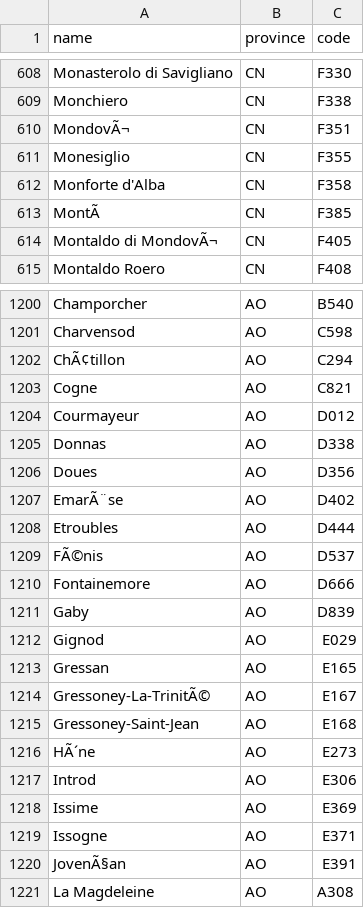
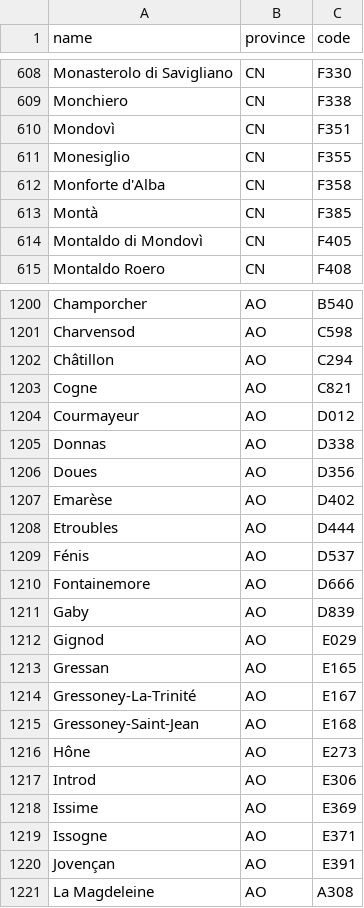
Before and after one commit to AlessandroBagnoli/taxcode-converter, a CSV file: service/src/main/resources/cities/italian-cities.csv, drawn as a sheet; only a part is shown, gaps mark what is left out; the diff covers the shown part only.

Commit message:
fix: fix encoding italian-cities.csv

```diff
--- a/service/src/main/resources/cities/italian-cities.csv
+++ b/service/src/main/resources/cities/italian-cities.csv
@@ -609,7 +609,7 @@ Monasterolo di Savigliano;CN;F330
 Monchiero;CN;F338
-MondovÃ¬;CN;F351
+Mondovì;CN;F351
 Monesiglio;CN;F355
 Monforte d'Alba;CN;F358
-MontÃ ;CN;F385
-Montaldo di MondovÃ¬;CN;F405
+Montà;CN;F385
+Montaldo di Mondovì;CN;F405
 Montaldo Roero;CN;F408
@@ -1201,3 +1201,3 @@ Champorcher;AO;B540
 Charvensod;AO;C598
-ChÃ¢tillon;AO;C294
+Châtillon;AO;C294
 Cogne;AO;C821
@@ -1206,5 +1206,5 @@ Donnas;AO;D338
 Doues;AO;D356
-EmarÃ¨se;AO;D402
+Emarèse;AO;D402
 Etroubles;AO;D444
-FÃ©nis;AO;D537
+Fénis;AO;D537
 Fontainemore;AO;D666
@@ -1213,5 +1213,5 @@ Gignod;AO;E029
 Gressan;AO;E165
-Gressoney-La-TrinitÃ©;AO;E167
+Gressoney-La-Trinité;AO;E167
 Gressoney-Saint-Jean;AO;E168
-HÃ´ne;AO;E273
+Hône;AO;E273
 Introd;AO;E306
@@ -1219,3 +1219,3 @@ Issime;AO;E369
 Issogne;AO;E371
-JovenÃ§an;AO;E391
+Jovençan;AO;E391
 La Magdeleine;AO;A308
```
Also changed, not shown: 138 edited cells elsewhere in this file.
